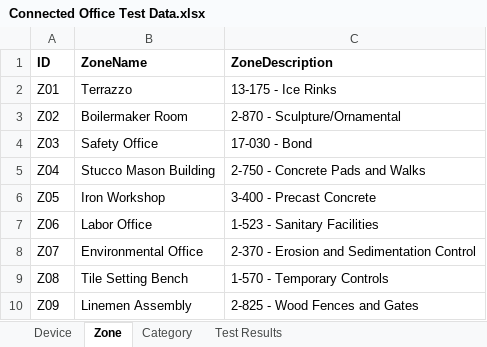
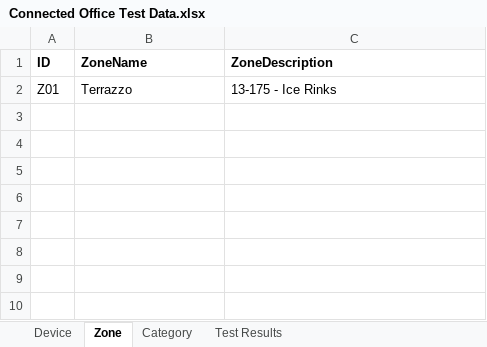
Before and after one commit to Sontaga25/-CMPG-323-Project-4---34228128, an Excel workbook: Connected Office Web Application _User Acceptance Testing/Data/Connected Office Test Data.xlsx, sheet Zone, drawn as a sheet; values as stored, in another font and other column widths than the file's, no borders; the diff names each change by its address in the sheet, - before the commit and + after, or states it on an @@ line.

```diff
--- a/Connected Office Web Application _User Acceptance Testing/Data/Connected Office Test Data.xlsx (sheet Zone)
+++ b/Connected Office Web Application _User Acceptance Testing/Data/Connected Office Test Data.xlsx (sheet Zone)
-row 3: Z02 | Boilermaker Room | 2-870 - Sculpture/Ornamental
-row 4: Z03 | Safety Office | 17-030 - Bond
-row 5: Z04 | Stucco Mason Building | 2-750 - Concrete Pads and Walks
-row 6: Z05 | Iron Workshop | 3-400 - Precast Concrete
-row 7: Z06 | Labor Office | 1-523 - Sanitary Facilities
-row 8: Z07 | Environmental Office | 2-370 - Erosion and Sedimentation Control
-row 9: Z08 | Tile Setting Bench | 1-570 - Temporary Controls
-row 10: Z09 | Linemen Assembly | 2-825 - Wood Fences and Gates
```
Also changed, not shown: sheet Device, 22 other files.
